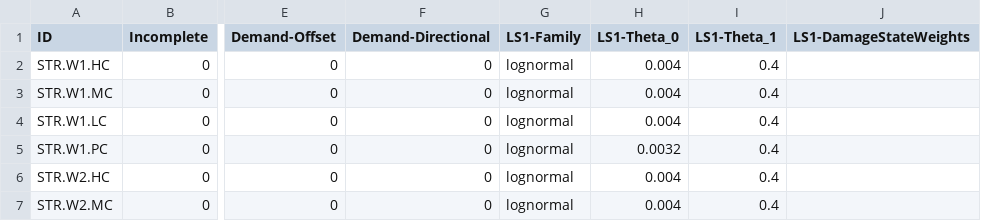
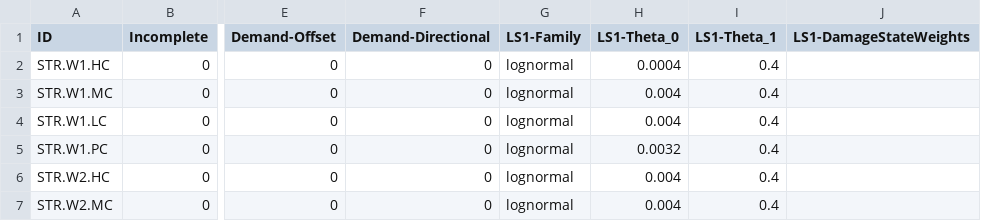
Before and after one commit to NHERI-SimCenter/DamageAndLossModelLibrary, a CSV file: seismic/building/portfolio/Hazus v5.1/fragility.csv, drawn as a sheet; only a part is shown, gaps mark what is left out; the diff names each change by its address in the sheet, - before the commit and + after, or states it on an @@ line.

```diff
--- a/seismic/building/portfolio/Hazus v5.1/fragility.csv
+++ b/seismic/building/portfolio/Hazus v5.1/fragility.csv
-H2 (LS1-Theta_0): 0.004
+H2 (LS1-Theta_0): 0.0004
```
Also changed, not shown: 1 other file.
